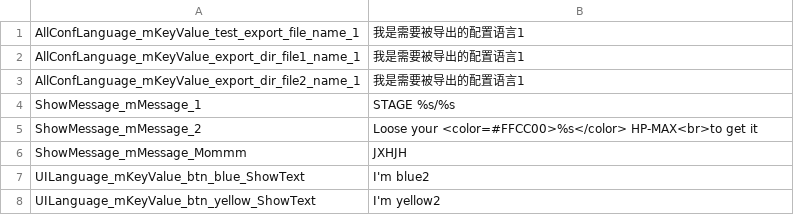
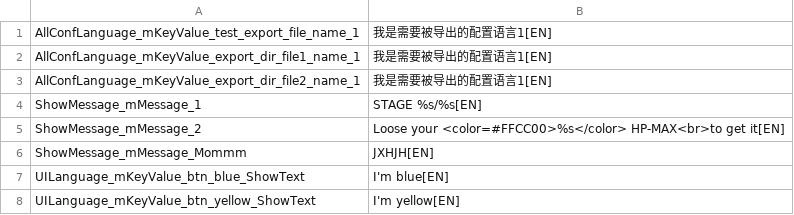
Before and after one commit to dengxuhui/MultiLanguage, a CSV file: MultiLanguage/Assets/Editor/MultiLanguage/Assets/Build/AllLanguageEN.csv, drawn as a sheet; the diff names each change by its address in the sheet, - before the commit and + after, or states it on an @@ line.

```diff
--- a/MultiLanguage/Assets/Editor/MultiLanguage/Assets/Build/AllLanguageEN.csv
+++ b/MultiLanguage/Assets/Editor/MultiLanguage/Assets/Build/AllLanguageEN.csv
-B1:B3: 我是需要被导出的配置语言1
+B1:B3: 我是需要被导出的配置语言1[EN]
-B4: STAGE %s/%s
+B4: STAGE %s/%s[EN]
-B5: …HP-MAX<br>to get it
+B5: …HP-MAX<br>to get it[EN]
-B6: JXHJH
+B6: JXHJH[EN]
-B7: I'm blue2
+B7: I'm blue[EN]
-B8: I'm yellow2
+B8: I'm yellow[EN]
```
Also changed, not shown: MultiLanguage/Assets/Editor/MultiLanguage/Assets/Summary/Translated@Summary.csv, MultiLanguage/Assets/Editor/MultiLanguage/Assets/Summary/Using@Summary.csv, 1 other file.
